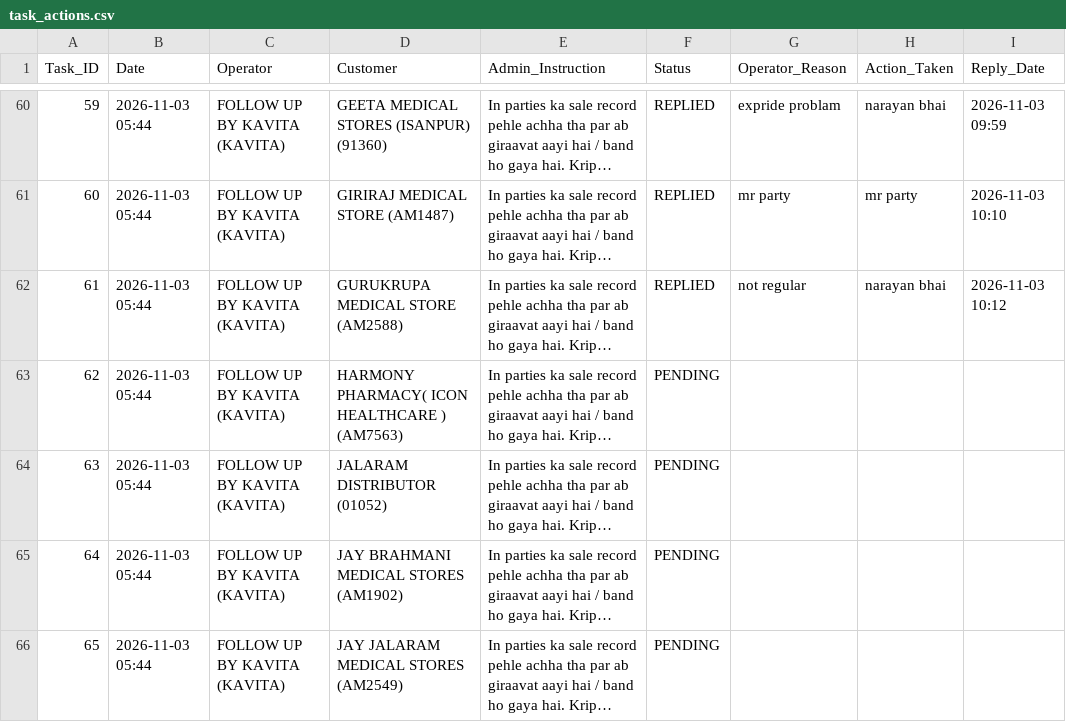
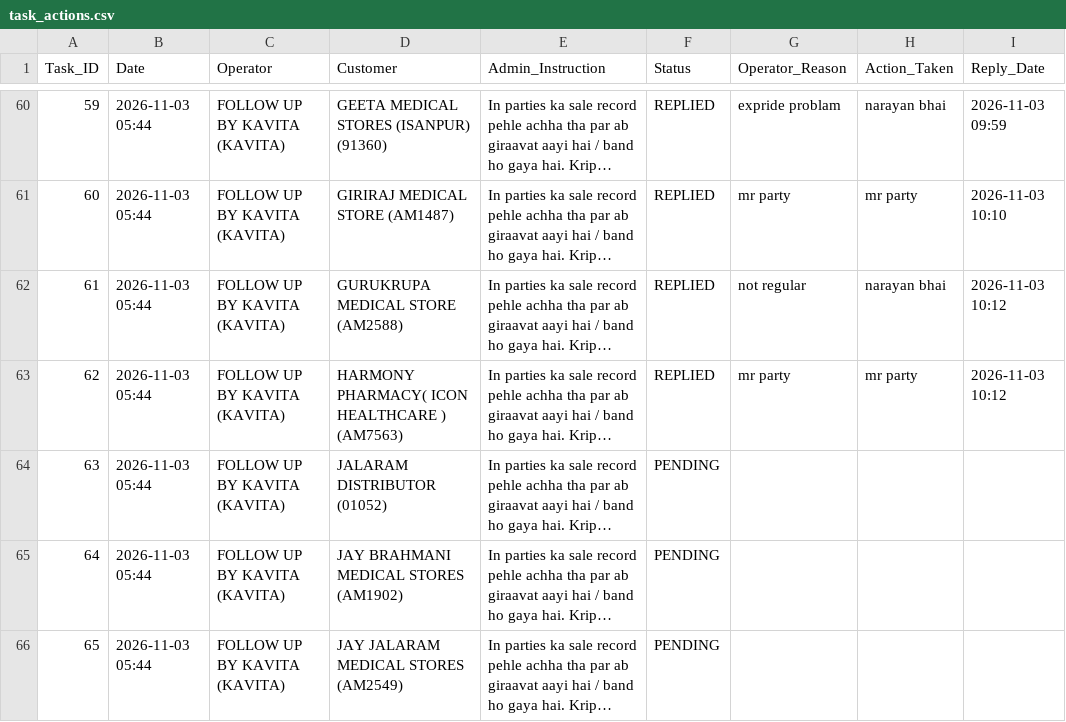
Before and after one commit to ravi26misra-a11y/sales-ai-app, a CSV file: task_actions.csv, drawn as a sheet; only a part is shown, gaps mark what is left out; long unchanged cells end in …; the diff names each change by its address in the sheet, - before the commit and + after, or states it on an @@ line.

Commit message:
Update task actions permanent sync

```diff
--- a/task_actions.csv
+++ b/task_actions.csv
-F63 (Status): PENDING
+F63 (Status): REPLIED
-G63 (Operator_Reason): (empty)
+G63 (Operator_Reason): mr party
-H63 (Action_Taken): (empty)
+H63 (Action_Taken): mr party
-I63 (Reply_Date): (empty)
+I63 (Reply_Date): 2026-11-03 10:12
```
